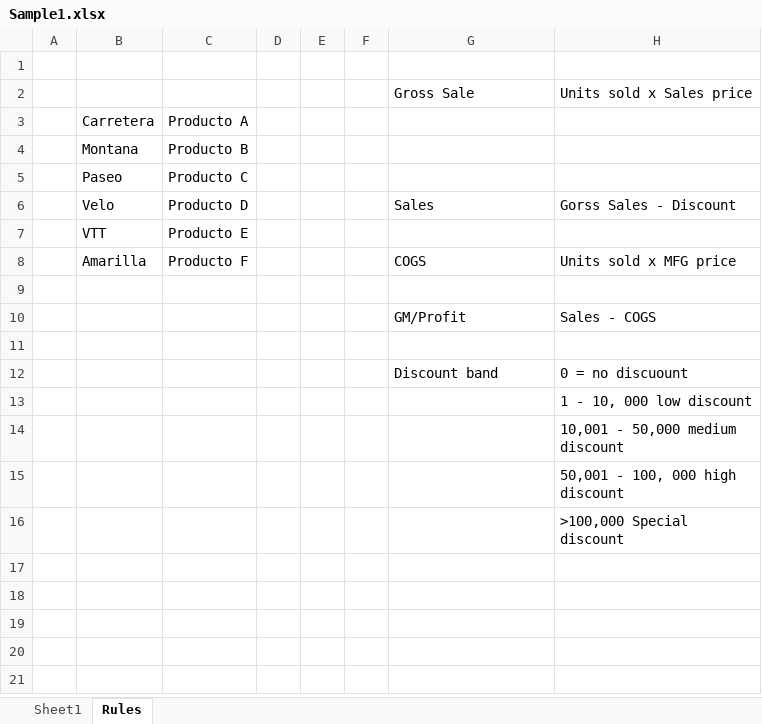
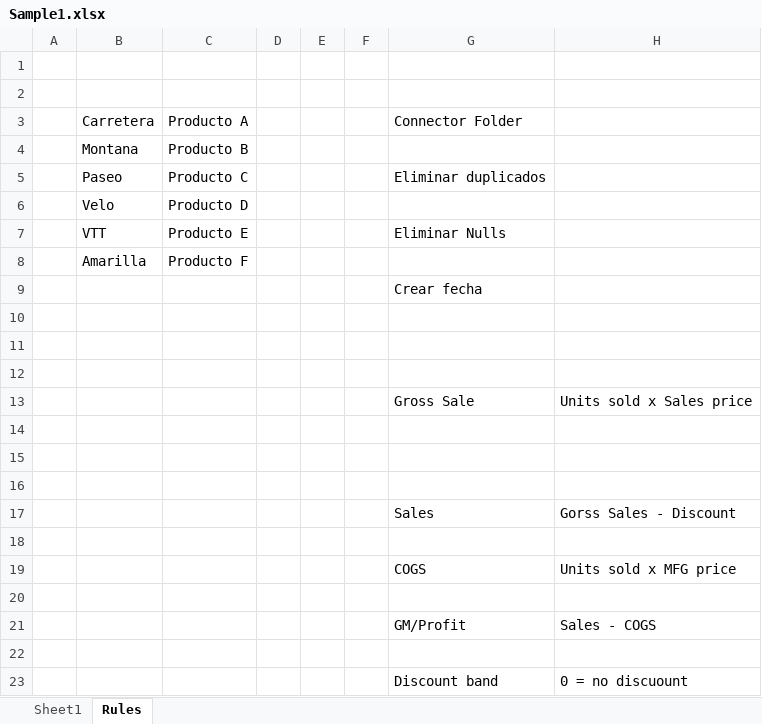
Before and after one commit to EduardoGlzF/PBICourses, an Excel workbook: Sample1.xlsx, sheet Rules, drawn as a sheet; only a part is shown; the shorter side is filled out with more unchanged rows; values as stored, in another font and other column widths than the file's, no borders; addresses are those after the commit; the diff names each change by its address in the sheet, - before the commit and + after, or states it on an @@ line.

```diff
--- a/Sample1.xlsx (sheet Rules)
+++ b/Sample1.xlsx (sheet Rules)
+row 2: (empty)
+row 3:  | Carretera | Producto A |  |  |  | Connector Folder
+row 4:  | Montana | Producto B
+row 5:  | Paseo | Producto C |  |  |  | Eliminar duplicados
+row 6:  | Velo | Producto D
+row 7:  | VTT | Producto E |  |  |  | Eliminar Nulls
+row 8:  | Amarilla | Producto F
+row 9:  |  |  |  |  |  | Crear fecha
+row 10: (empty)
+row 11: (empty)
+row 12: (empty)
-row 14:  | Carretera | Producto A
+row 14: (empty)
-row 15:  | Montana | Producto B
+row 15: (empty)
-row 16:  | Paseo | Producto C
+row 16: (empty)
-B17: Velo
+B17: (empty)
-C17: Producto D
+C17: (empty)
-row 18:  | VTT | Producto E
+row 18: (empty)
-B19: Amarilla
+B19: (empty)
-C19: Producto F
+C19: (empty)
```
Also changed, not shown: sheet Sheet1, Sample2.xlsx.
